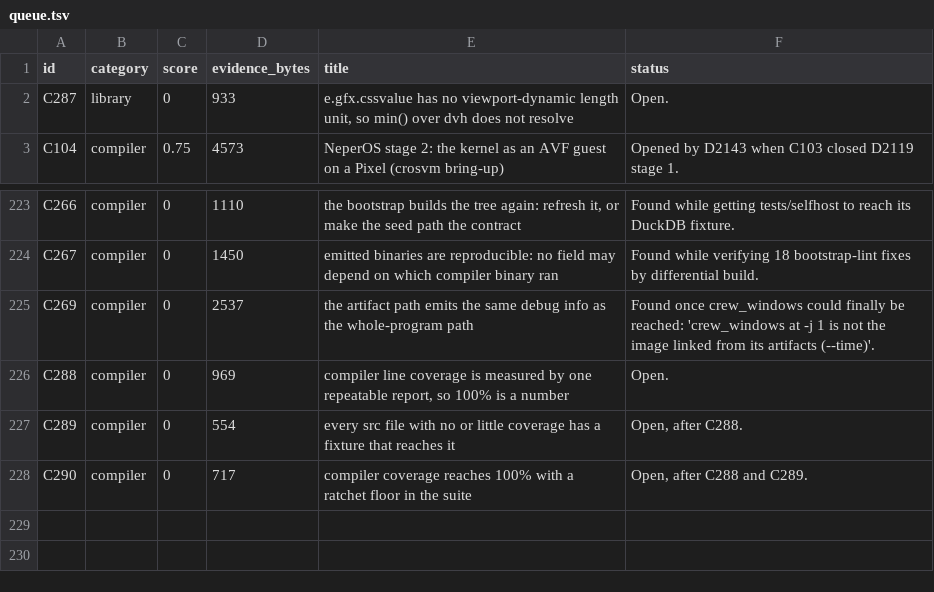
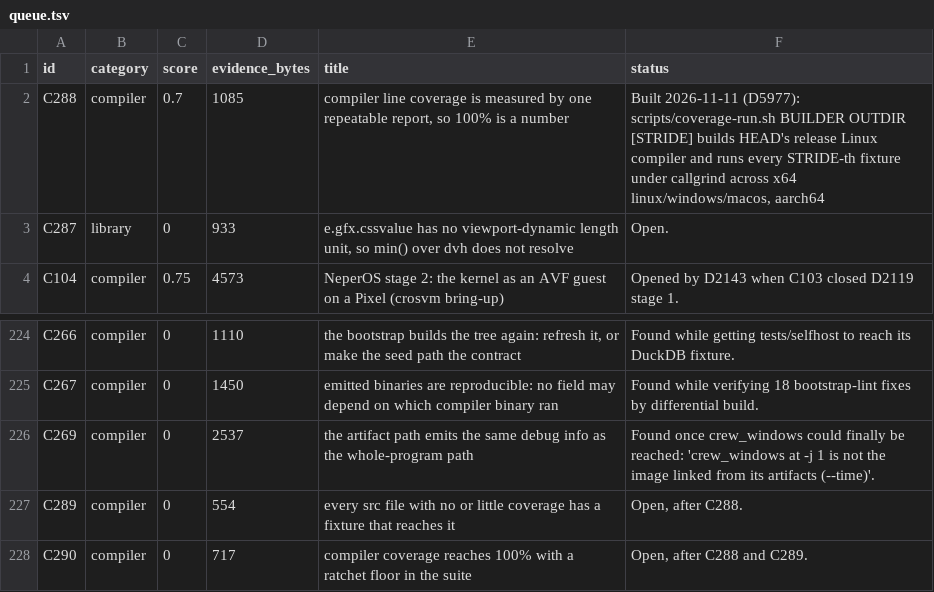
Before and after one commit to nebosa-company/neper, a TSV file: docs/digest/queue.tsv, drawn as a sheet; only a part is shown, gaps mark what is left out; removed rows and columns are numbered as before the commit, all else as after; the diff names each change by its address in the sheet, - before the commit and + after, or states it on an @@ line.

```diff
--- a/docs/digest/queue.tsv
+++ b/docs/digest/queue.tsv
+row 2: C288 | compiler | 0.7 | 1085 | compiler line coverage is measured by one repeatable report, so 100% is a number | Built 2026-11-11 (D5977): scripts/coverage-run.sh BUILDER OUTDIR [STRIDE] builds HEAD's release Linux compiler and runs every STRIDE-th fixture under callgrind across x64 linux/windows/macos, aarch64
-row 226: C288 | compiler | 0 | 969 | compiler line coverage is measured by one repeatable report, so 100% is a number | Open.
```
Also changed, not shown: docs/digest/decisions.tsv, 6 other files.
